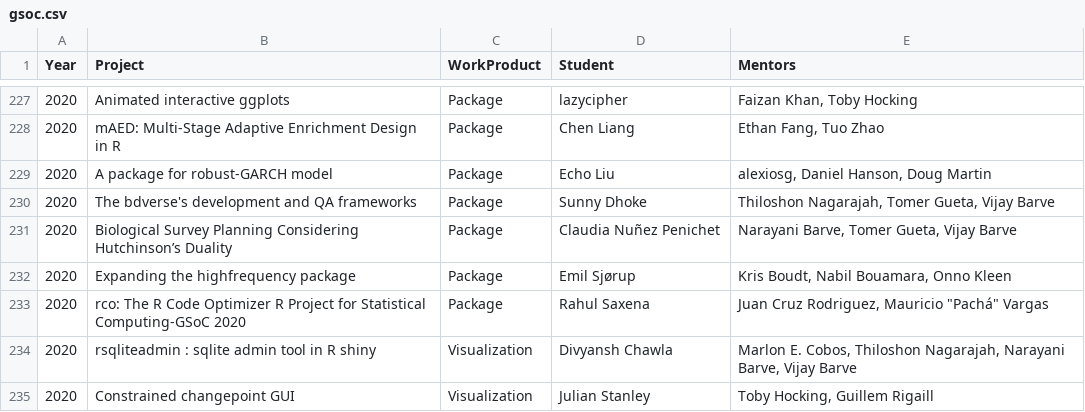
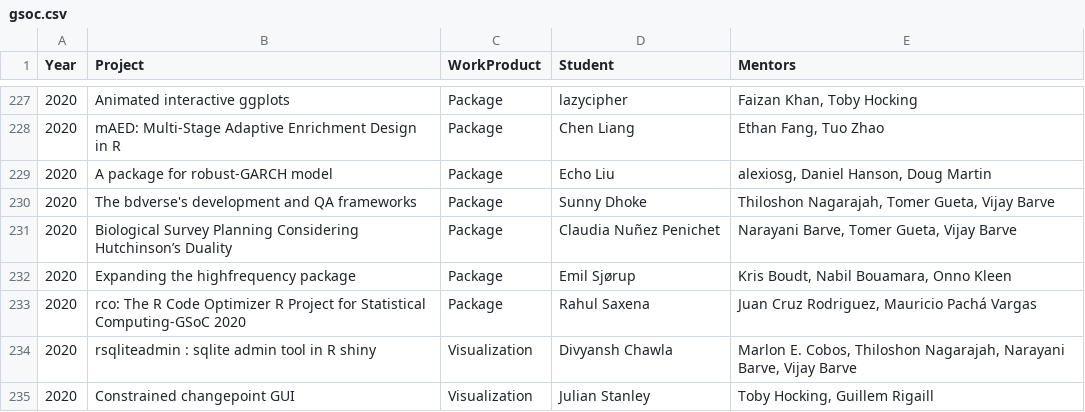
Before and after one commit to r-community/r-gsoc, a CSV file: docs/data/gsoc.csv, drawn as a sheet; only a part is shown, gaps mark what is left out.

Commit message:
remove quotes from line 233

```diff
--- a/docs/data/gsoc.csv
+++ b/docs/data/gsoc.csv
@@ -232,3 +232,3 @@ Year	Project	WorkProduct	Student	Mentors
 2020	Expanding the highfrequency package	Package	Emil Sjørup	    Kris Boudt, Nabil Bouamara, Onno Kleen
-2020	rco: The R Code Optimizer R Project for Statistical Computing-GSoC 2020	Package	Rahul Saxena	Juan Cruz Rodriguez, Mauricio "Pachá" Vargas
+2020	rco: The R Code Optimizer R Project for Statistical Computing-GSoC 2020	Package	Rahul Saxena	Juan Cruz Rodriguez, Mauricio Pachá Vargas
 2020	rsqliteadmin : sqlite admin tool in R shiny	Visualization	Divyansh Chawla	    Marlon E. Cobos, Thiloshon Nagarajah, Narayani Barve, Vijay Barve
```
